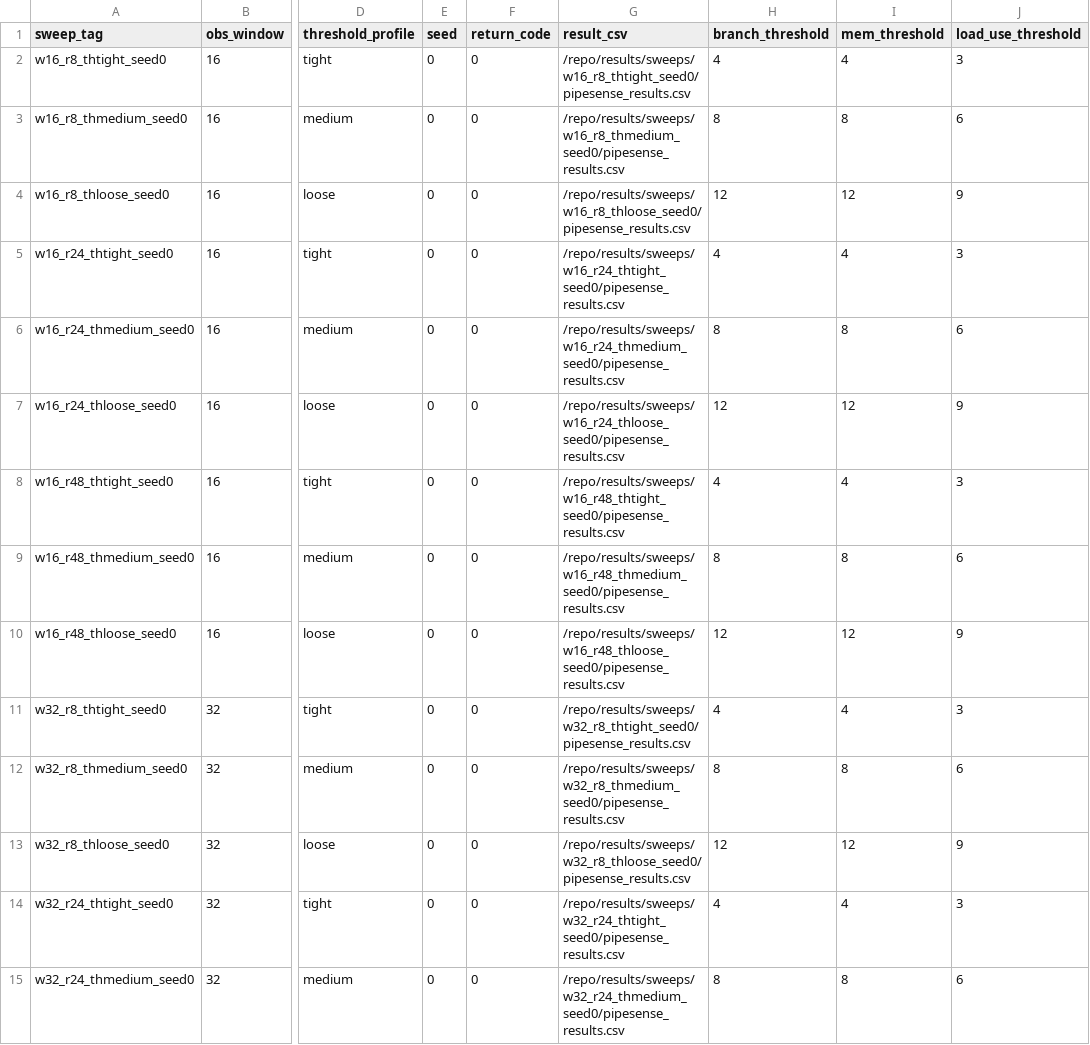
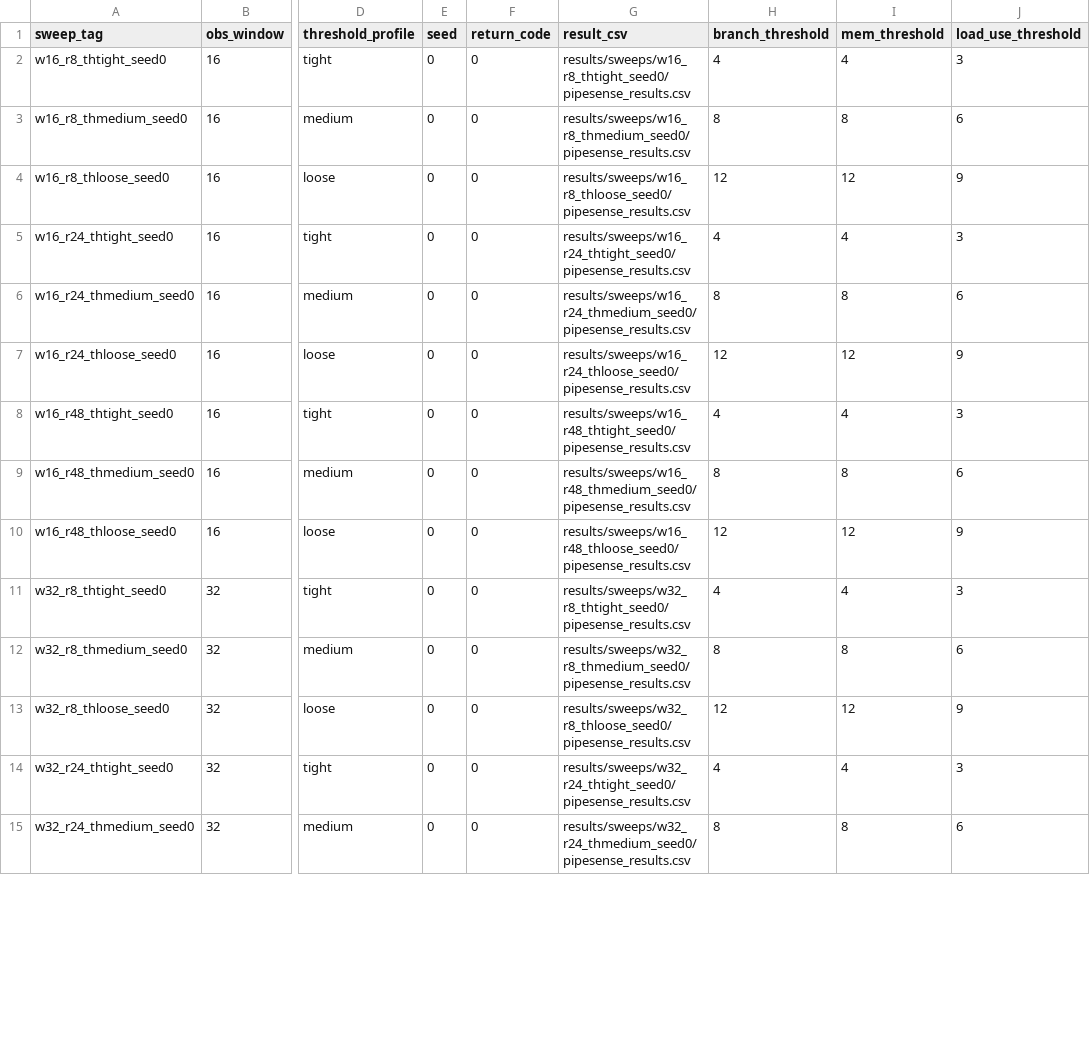
Before and after one commit to Tylerlee102/PipeSense-ARM, a CSV file: results/sweep_runs.csv, drawn as a sheet; only a part is shown, gaps mark what is left out; the diff covers the shown part only; the diff names each change by its address in the sheet, - before the commit and + after, or states it on an @@ line.

```diff
--- a/results/sweep_runs.csv
+++ b/results/sweep_runs.csv
-G2 (result_csv): /repo/results/sweeps/w16_r8_thtight_seed0/pipesense_results.csv
+G2 (result_csv): results/sweeps/w16_r8_thtight_seed0/pipesense_results.csv
-G3 (result_csv): /repo/results/sweeps/w16_r8_thmedium_seed0/pipesense_results.csv
+G3 (result_csv): results/sweeps/w16_r8_thmedium_seed0/pipesense_results.csv
-G4 (result_csv): /repo/results/sweeps/w16_r8_thloose_seed0/pipesense_results.csv
+G4 (result_csv): results/sweeps/w16_r8_thloose_seed0/pipesense_results.csv
-G5 (result_csv): /repo/results/sweeps/w16_r24_thtight_seed0/pipesense_results.csv
+G5 (result_csv): results/sweeps/w16_r24_thtight_seed0/pipesense_results.csv
-G6 (result_csv): /repo/results/sweeps/w16_r24_thmedium_seed0/pipesense_results.csv
+G6 (result_csv): results/sweeps/w16_r24_thmedium_seed0/pipesense_results.csv
-G7 (result_csv): /repo/results/sweeps/w16_r24_thloose_seed0/pipesense_results.csv
+G7 (result_csv): results/sweeps/w16_r24_thloose_seed0/pipesense_results.csv
-G8 (result_csv): /repo/results/sweeps/w16_r48_thtight_seed0/pipesense_results.csv
+G8 (result_csv): results/sweeps/w16_r48_thtight_seed0/pipesense_results.csv
-G9 (result_csv): /repo/results/sweeps/w16_r48_thmedium_seed0/pipesense_results.csv
+G9 (result_csv): results/sweeps/w16_r48_thmedium_seed0/pipesense_results.csv
-G10 (result_csv): /repo/results/sweeps/w16_r48_thloose_seed0/pipesense_results.csv
+G10 (result_csv): results/sweeps/w16_r48_thloose_seed0/pipesense_results.csv
-G11 (result_csv): /repo/results/sweeps/w32_r8_thtight_seed0/pipesense_results.csv
+G11 (result_csv): results/sweeps/w32_r8_thtight_seed0/pipesense_results.csv
-G12 (result_csv): /repo/results/sweeps/w32_r8_thmedium_seed0/pipesense_results.csv
+G12 (result_csv): results/sweeps/w32_r8_thmedium_seed0/pipesense_results.csv
-G13 (result_csv): /repo/results/sweeps/w32_r8_thloose_seed0/pipesense_results.csv
+G13 (result_csv): results/sweeps/w32_r8_thloose_seed0/pipesense_results.csv
-G14 (result_csv): /repo/results/sweeps/w32_r24_thtight_seed0/pipesense_results.csv
+G14 (result_csv): results/sweeps/w32_r24_thtight_seed0/pipesense_results.csv
-G15 (result_csv): /repo/results/sweeps/w32_r24_thmedium_seed0/pipesense_results.csv
+G15 (result_csv): results/sweeps/w32_r24_thmedium_seed0/pipesense_results.csv
```
Also changed, not shown: 13 edited cells elsewhere in this file, results/hardware_cost_estimate.csv, results/synth/area_summary.csv, 51 other files.
